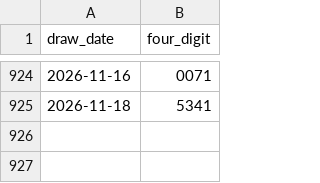
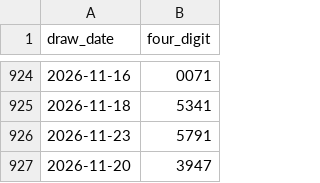
Before and after one commit to richaricohaulage11-ai/lao-lottery-analysis, a CSV file: data/real_draws.csv, drawn as a sheet; only a part is shown, gaps mark what is left out; the diff names each change by its address in the sheet, - before the commit and + after, or states it on an @@ line.

```diff
--- a/data/real_draws.csv
+++ b/data/real_draws.csv
+row 926: 2026-11-23 | 5791
+row 927: 2026-11-20 | 3947
```
Also changed, not shown: 7 other files.
